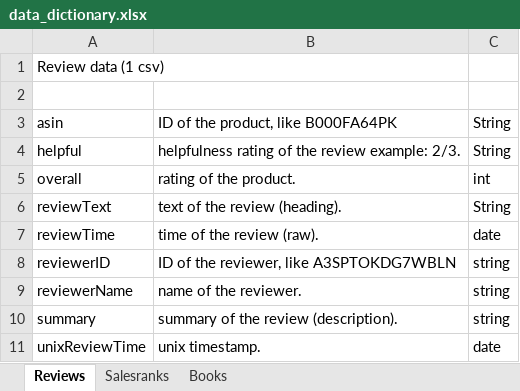
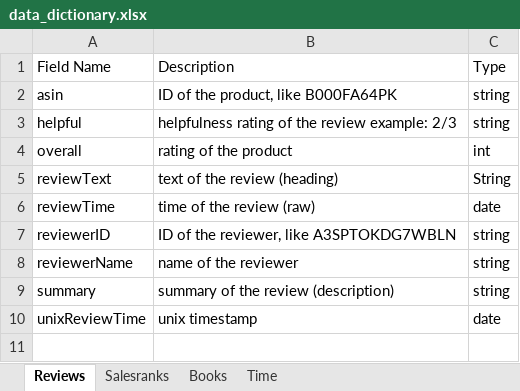
Before and after one commit to MartyP233/Amazon-ETL-Analysis-Pipeline, an Excel workbook: docs/data_dictionary.xlsx, sheet Reviews, drawn as a sheet; values as stored, in another font and other column widths than the file's, no borders; removed rows and columns are numbered as before the commit, all else as after; the diff names each change by its address in the sheet, - before the commit and + after, or states it on an @@ line.

```diff
--- a/docs/data_dictionary.xlsx (sheet Reviews)
+++ b/docs/data_dictionary.xlsx (sheet Reviews)
+sheet tab: Time
-row 1: Review data (1 csv)
-row 1: (empty)
+row 1: Field Name | Description | Type
-C2:C3: String
+C2:C3: string
-B3: …review example: 2/3.
+B3: …review example: 2/3
-B4: rating of the product.
+B4: rating of the product
-B5: text of the review (heading).
+B5: text of the review (heading)
-B6: time of the review (raw).
+B6: time of the review (raw)
-B8: name of the reviewer.
+B8: name of the reviewer
-B9: summary of the review (description).
+B9: summary of the review (description)
-B10: unix timestamp.
+B10: unix timestamp
```
Also changed, not shown: sheet Books, sheet Salesranks, 8 other files.
